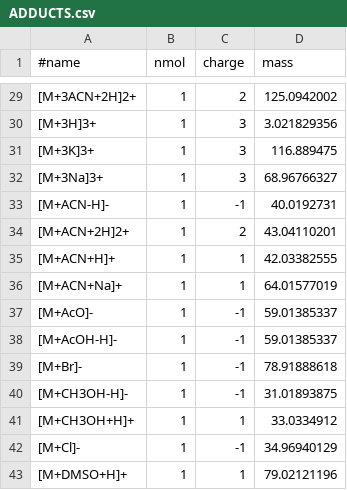
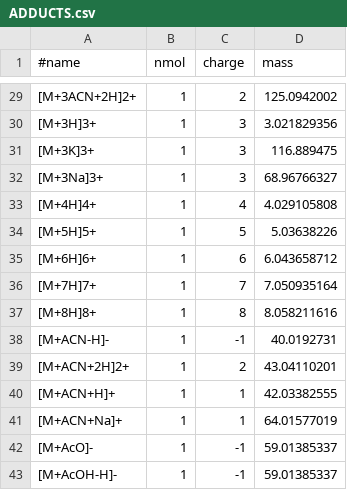
Before and after one commit to eugenemel/maven_core, a CSV file: bin/methods/ADDUCTS.csv, drawn as a sheet; only a part is shown, gaps mark what is left out; the shorter side is filled out with more unchanged rows.

Commit message:
Issue 361: Added new adducts to the default adducts csv.

```diff
--- a/bin/methods/ADDUCTS.csv
+++ b/bin/methods/ADDUCTS.csv
@@ -32,2 +32,7 @@
 [M+3Na]3+,1,3,68.96766327
+[M+4H]4+,1,4,4.029105808
+[M+5H]5+,1,5,5.03638226
+[M+6H]6+,1,6,6.043658712
+[M+7H]7+,1,7,7.050935164
+[M+8H]8+,1,8,8.058211616
 [M+ACN-H]-,1,-1,40.0192731
```
